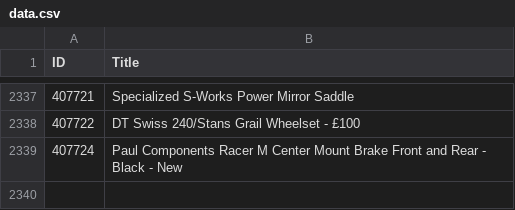
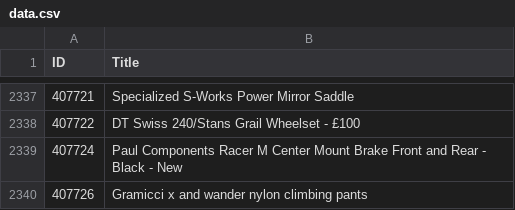
Before and after one commit to 12v/lfgss, a CSV file: data.csv, drawn as a sheet; only a part is shown, gaps mark what is left out.

```diff
--- a/data.csv
+++ b/data.csv
@@ -2339 +2339,2 @@ ID,Title
 407724,Paul Components Racer M Center Mount Brake Front and Rear - Black - New
+407726,Gramicci x and wander nylon climbing pants
```
